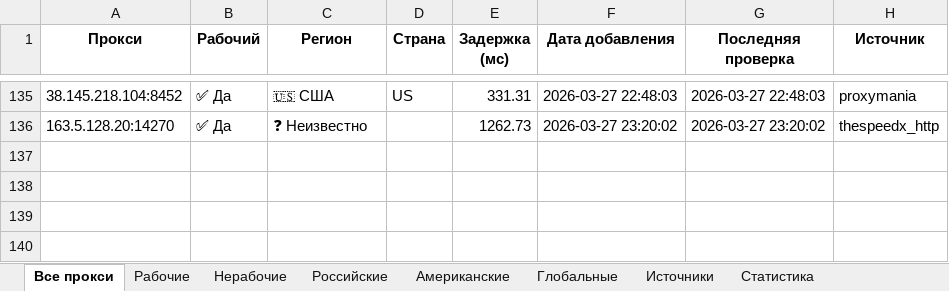
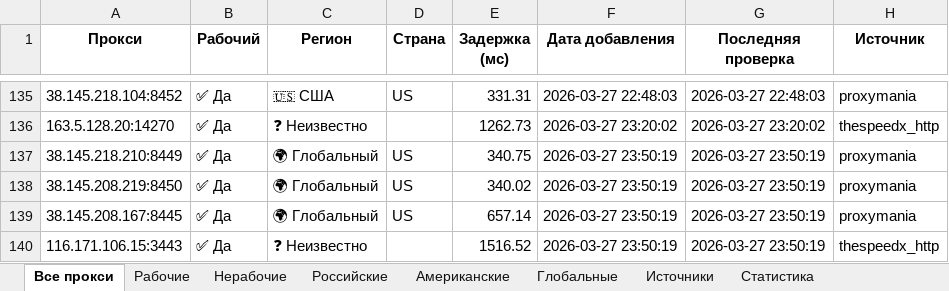
Before and after one commit to Ganjo1st/Proctor, an Excel workbook: reports/proxy_report.xlsx, sheet Все прокси, drawn as a sheet; only a part is shown, gaps mark what is left out; values as stored, in another font and other column widths than the file's, no borders; the diff names each change by its address in the sheet, - before the commit and + after, or states it on an @@ line.

```diff
--- a/reports/proxy_report.xlsx (sheet Все прокси)
+++ b/reports/proxy_report.xlsx (sheet Все прокси)
+row 137: 38.145.218.210:8449 | ✅ Да | 🌍 Глобальный | US | 340.75 | 2026-03-27 23:50:19 | 2026-03-27 23:50:19 | proxymania
+row 138: 38.145.208.219:8450 | ✅ Да | 🌍 Глобальный | US | 340.02 | 2026-03-27 23:50:19 | 2026-03-27 23:50:19 | proxymania
+row 139: 38.145.208.167:8445 | ✅ Да | 🌍 Глобальный | US | 657.14 | 2026-03-27 23:50:19 | 2026-03-27 23:50:19 | proxymania
+row 140: 116.171.106.15:3443 | ✅ Да | ❓ Неизвестно |  | 1516.52 | 2026-03-27 23:50:19 | 2026-03-27 23:50:19 | thespeedx_http
```
Also changed, not shown: sheet Рабочие, sheet Глобальные, sheet Источники, sheet Статистика.
